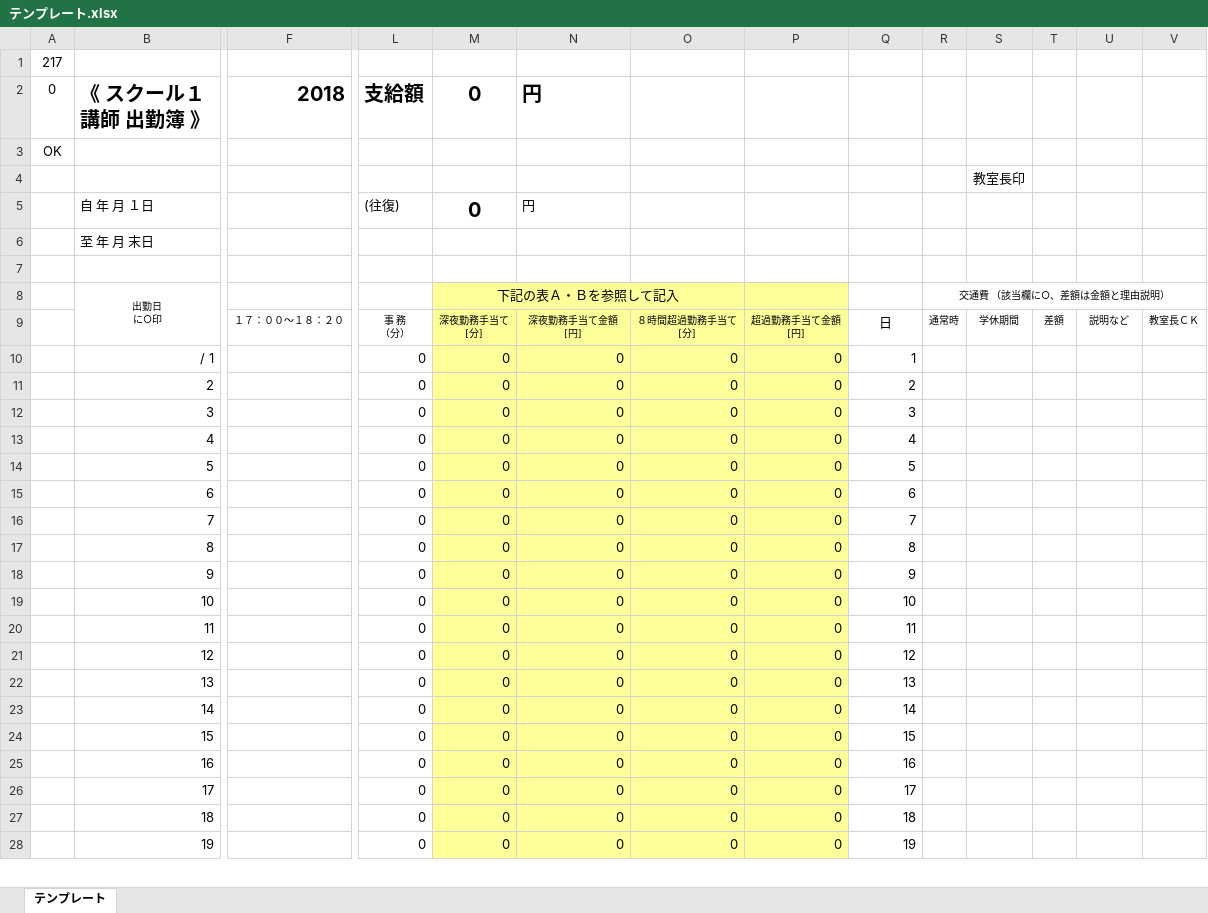
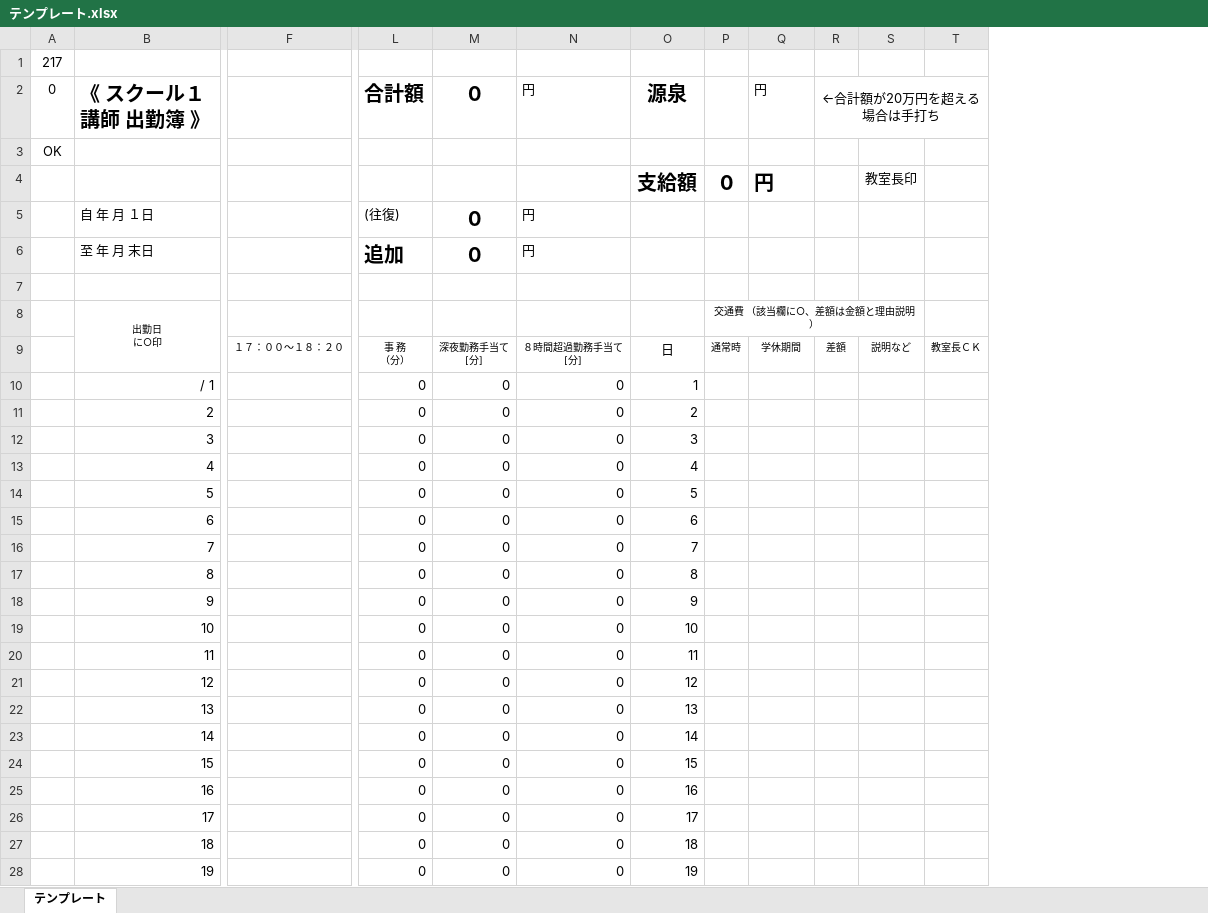
Before and after one commit to hzume/kyosin, an Excel workbook: data/テンプレート.xlsx, sheet テンプレート, drawn as a sheet; only a part is shown, gaps mark what is left out; values as stored, in another font and other column widths than the file's, no borders; charts and pictures not drawn; removed rows and columns are numbered as before the commit, all else as after; rows hold the shown columns only; ↵ is a line break in a cell; the diff covers the shown part only; the diff names each change by its address in the sheet, - before the commit and + after, or states it on an @@ line.

```diff
--- a/data/テンプレート.xlsx (sheet テンプレート)
+++ b/data/テンプレート.xlsx (sheet テンプレート)
-column O, rows 9-28: ８時間超過勤務手当て ↵ [分] | 0 | 0 | 0 | 0 | 0 | 0 | 0 | 0 | 0 | 0 | 0 | 0 | 0 | 0 | 0 | 0 | 0 | 0 | 0
-column P, rows 9-28: 超過勤務手当て金額 ↵ [円] | 0 | 0 | 0 | 0 | 0 | 0 | 0 | 0 | 0 | 0 | 0 | 0 | 0 | 0 | 0 | 0 | 0 | 0 | 0
-F2: 2018
+F2: (empty)
-L2: 支給額
+L2: 合計額
-N2 bold: on
+N2 bold: off, text size: smaller
-O2: (empty)
+O2: 源泉
-Q2: (empty)
+Q2: 円
-R2: (empty)
+R2: ←合計額が20万円を超える場合は手打ち
+R2:T2 merged
-row 4:  |  |  |  |  |  |  |  |  |  | 教室長印
+row 4:  |  |  |  |  |  | 支給額 | 0 | 円 |  | 教室長印
-L6 (合計額): (empty)
+L6 (合計額): 追加
-M6 (0): (empty)
+M6 (0): 0
-N6 (円): (empty)
+N6 (円): 円
-M8 (0): 下記の表Ａ・Ｂを参照して記入
+M8 (0): (empty)
-M8:N28 fill: #FFFF99
+M8:N28 fill: none
-M8:O8 merged
-R8:V8 merged
+P8:S8 merged
-N9 (円): 深夜勤務手当て金額 ↵ [円]
+N9 (円): ８時間超過勤務手当て ↵ [分]
```
Also changed, not shown: 1 edited cell, cell formats and merged cells elsewhere in this sheet, formulas that keep their value, charts or pictures, 6 other files.
